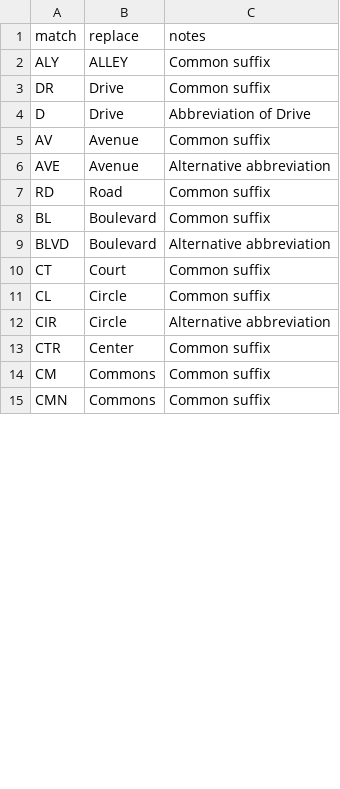
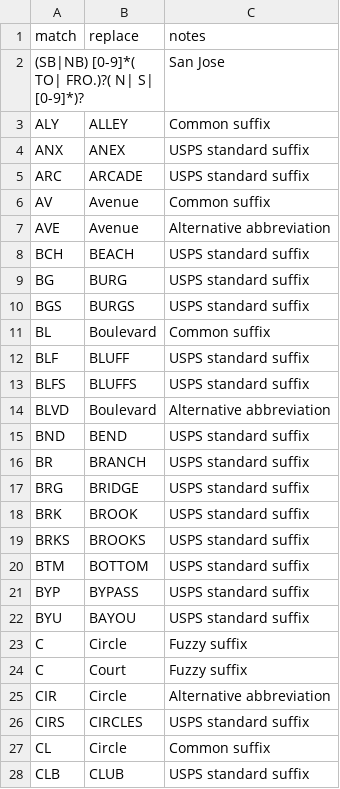
Before and after one commit to hungkitwchiu/nominatim-geocoding, a CSV file: name_cleanup_rules.csv, drawn as a sheet; only a part is shown; the shorter side is filled out with more unchanged rows; the diff covers the shown part only.

Commit message:
Add files via upload

```diff
--- a/name_cleanup_rules.csv
+++ b/name_cleanup_rules.csv
@@ -1,13 +1,28 @@
 match,replace,notes
+(SB|NB) [0-9]*( TO| FRO.)?( N| S| [0-9]*)?,,San Jose
 ALY,ALLEY,Common suffix
-DR,Drive,Common suffix
-D,Drive,Abbreviation of Drive
+ANX,ANEX,USPS standard suffix
+ARC,ARCADE,USPS standard suffix
 AV,Avenue,Common suffix
 AVE,Avenue,Alternative abbreviation
-RD,Road,Common suffix
+BCH,BEACH,USPS standard suffix
+BG,BURG,USPS standard suffix
+BGS,BURGS,USPS standard suffix
 BL,Boulevard,Common suffix
+BLF,BLUFF,USPS standard suffix
+BLFS,BLUFFS,USPS standard suffix
 BLVD,Boulevard,Alternative abbreviation
-CT,Court,Common suffix
+BND,BEND,USPS standard suffix
+BR,BRANCH,USPS standard suffix
+BRG,BRIDGE,USPS standard suffix
+BRK,BROOK,USPS standard suffix
+BRKS,BROOKS,USPS standard suffix
+BTM,BOTTOM,USPS standard suffix
+BYP,BYPASS,USPS standard suffix
+BYU,BAYOU,USPS standard suffix
+C,Circle,Fuzzy suffix
+C,Court,Fuzzy suffix
+CIR,Circle,Alternative abbreviation
+CIRS,CIRCLES,USPS standard suffix
 CL,Circle,Common suffix
-CIR,Circle,Alternative abbreviation
-CTR,Center,Common suffix
+CLB,CLUB,USPS standard suffix
```
Also changed, not shown: 27 added rows and 25 moved rows elsewhere in this file.
